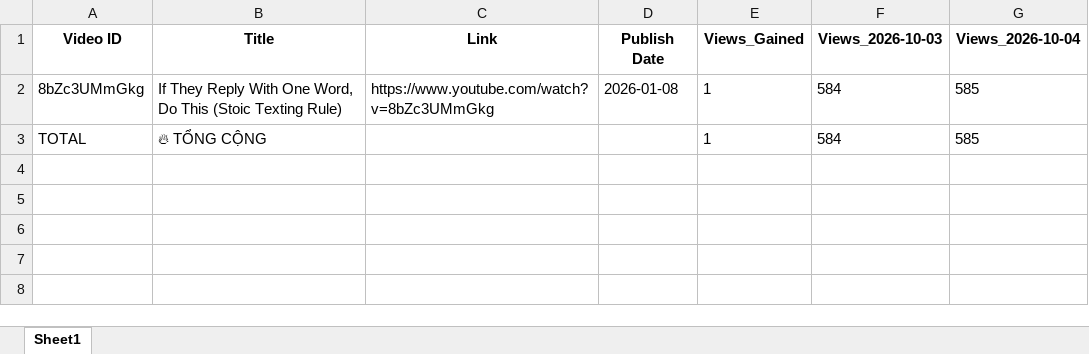
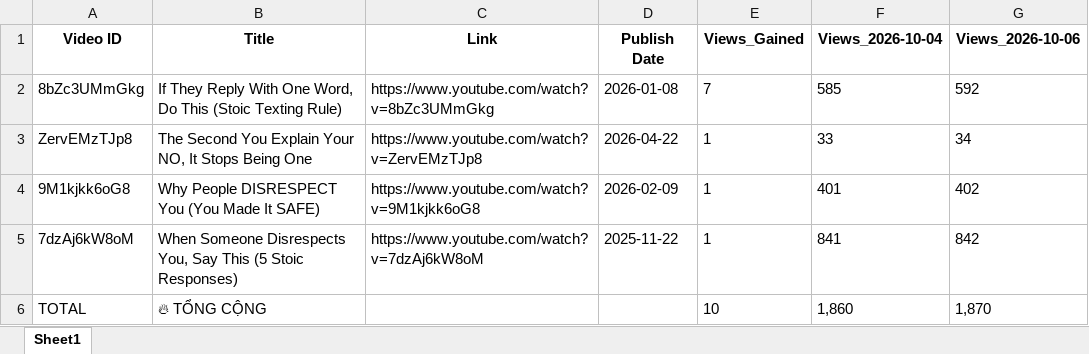
Before and after one commit to queen10022004-create/daily-views, an Excel workbook: report_views_increased.xlsx, sheet Sheet1, drawn as a sheet; values as stored, in another font and other column widths than the file's, no borders; removed rows and columns are numbered as before the commit, all else as after; the diff names each change by its address in the sheet, - before the commit and + after, or states it on an @@ line.

```diff
--- a/report_views_increased.xlsx (sheet Sheet1)
+++ b/report_views_increased.xlsx (sheet Sheet1)
-column F (Views_2026-10-03), rows 2-3: 584 | 584
+column G (Views_2026-10-06), row 2: 592; row 6: 1,870
-E2 (Views_Gained): 1
+E2 (Views_Gained): 7
+row 3: ZervEMzTJp8 | The Second You Explain Your NO, It Stops Being One | https://www.youtube.com/watch?v=ZervEMzTJp8 | 2026-04-22 | 1 | 33 | 34
+row 4: 9M1kjkk6oG8 | Why People DISRESPECT You (You Made It SAFE) | https://www.youtube.com/watch?v=9M1kjkk6oG8 | 2026-02-09 | 1 | 401 | 402
+row 5: 7dzAj6kW8oM | When Someone Disrespects You, Say This (5 Stoic Responses) | https://www.youtube.com/watch?v=7dzAj6kW8oM | 2025-11-22 | 1 | 841 | 842
-E6 (Views_Gained): 1
+E6 (Views_Gained): 10
-F6 (Views_2026-10-04): 585
+F6 (Views_2026-10-04): 1,860
```
Also changed, not shown: history_stoicether.xlsx.
